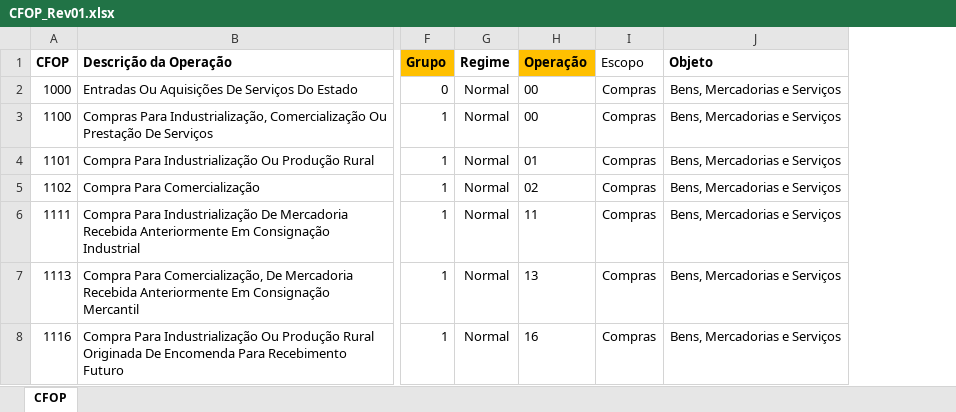
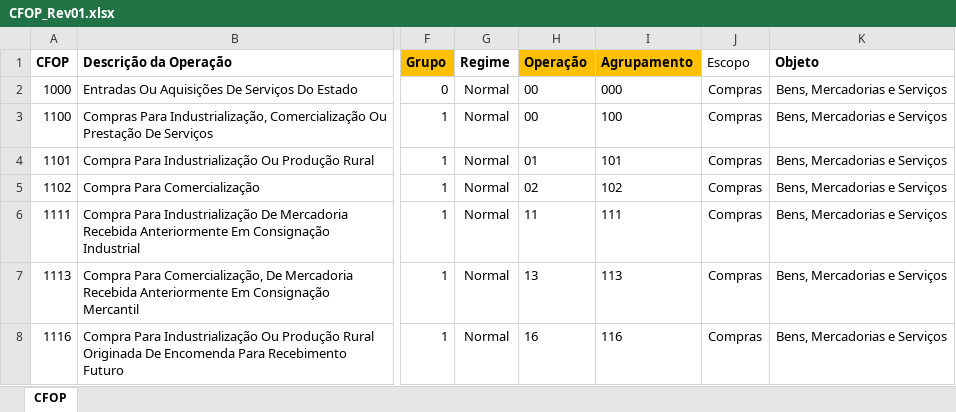
Before and after one commit to hugoventurini/CFOP, an Excel workbook: CFOP_Rev01.xlsx, sheet CFOP, drawn as a sheet; only a part is shown, gaps mark what is left out; values as stored, in another font and other column widths than the file's, no borders; conditional formats and table styles not drawn; the diff covers the shown part only; the diff names each change by its address in the sheet, - before the commit and + after, or states it on an @@ line.

Commit message:
Add files via upload

```diff
--- a/CFOP_Rev01.xlsx (sheet CFOP)
+++ b/CFOP_Rev01.xlsx (sheet CFOP)
+column I (Agrupamento), rows 2-8: 000 | 100 | 101 | 102 | 111 | 113 | 116
```
Also changed, not shown: 79 edited cells elsewhere in this sheet.
